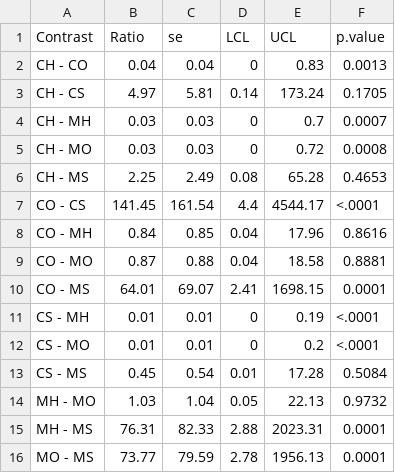
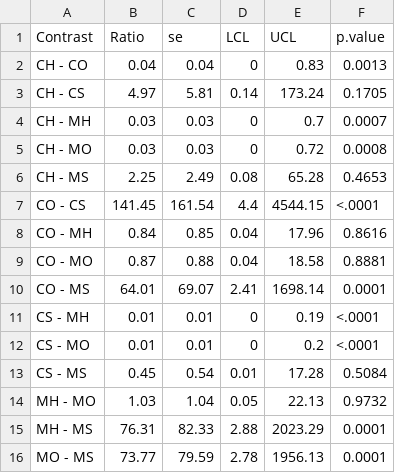
Before and after one commit to masond-UF/Seed-dormancy-explains-plant-response-to-mass-mortality-events, a CSV file: Analysis/Animals/Decomp-contrasts.csv, drawn as a sheet.

Commit message:
Finished cleaning cameera trap analysis script

```diff
--- a/Analysis/Animals/Decomp-contrasts.csv
+++ b/Analysis/Animals/Decomp-contrasts.csv
@@ -6,6 +6,6 @@
 "CH - MS",2.25,2.49,0.08,65.28,"0.4653"
-"CO - CS",141.45,161.54,4.4,4544.17,"<.0001"
+"CO - CS",141.45,161.54,4.4,4544.15,"<.0001"
 "CO - MH",0.84,0.85,0.04,17.96,"0.8616"
 "CO - MO",0.87,0.88,0.04,18.58,"0.8881"
-"CO - MS",64.01,69.07,2.41,1698.15,"0.0001"
+"CO - MS",64.01,69.07,2.41,1698.14,"0.0001"
 "CS - MH",0.01,0.01,0,0.19,"<.0001"
@@ -14,3 +14,3 @@
 "MH - MO",1.03,1.04,0.05,22.13,"0.9732"
-"MH - MS",76.31,82.33,2.88,2023.31,"0.0001"
+"MH - MS",76.31,82.33,2.88,2023.29,"0.0001"
 "MO - MS",73.77,79.59,2.78,1956.13,"0.0001"
```
Also changed, not shown: Analysis/Animals/Decomp-means.csv, 8 other files.
